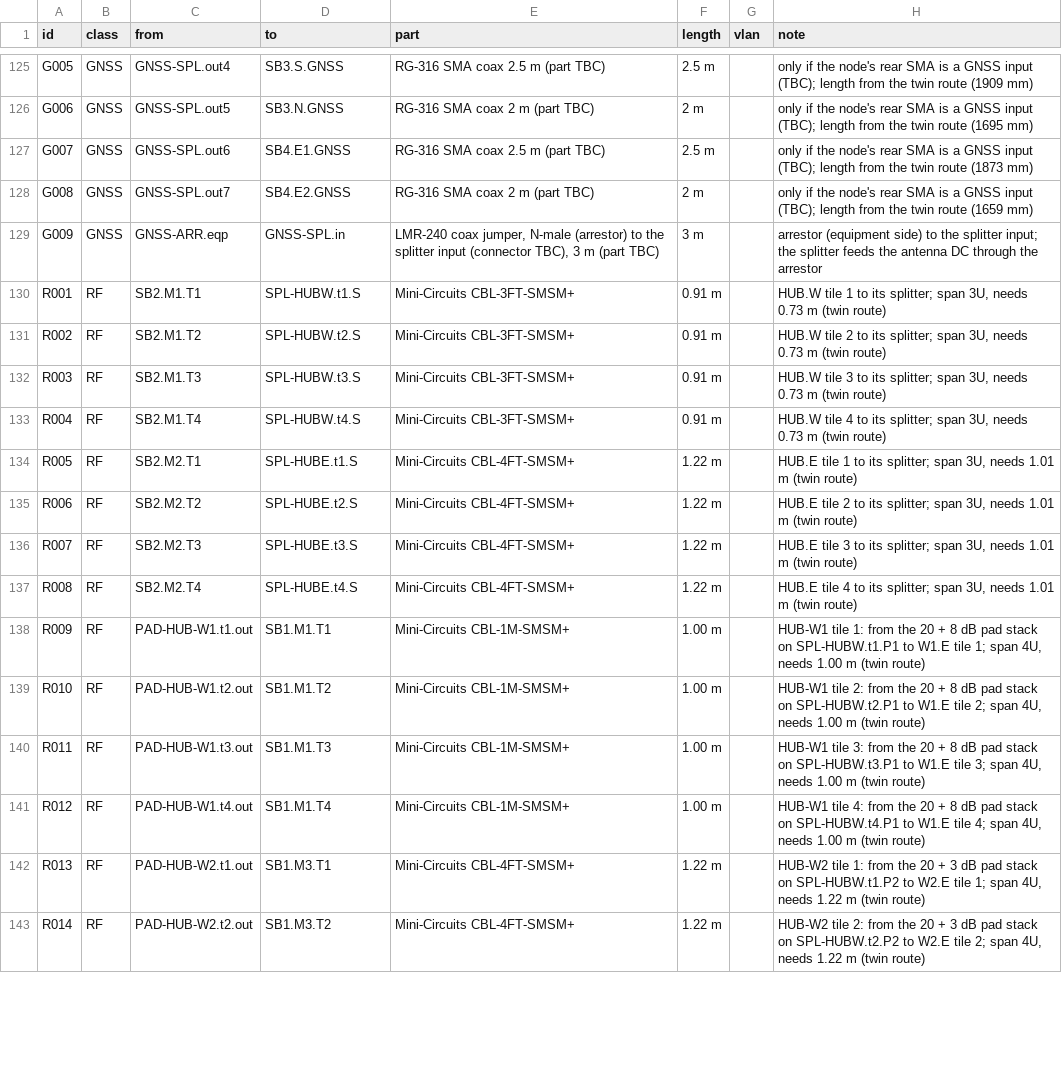
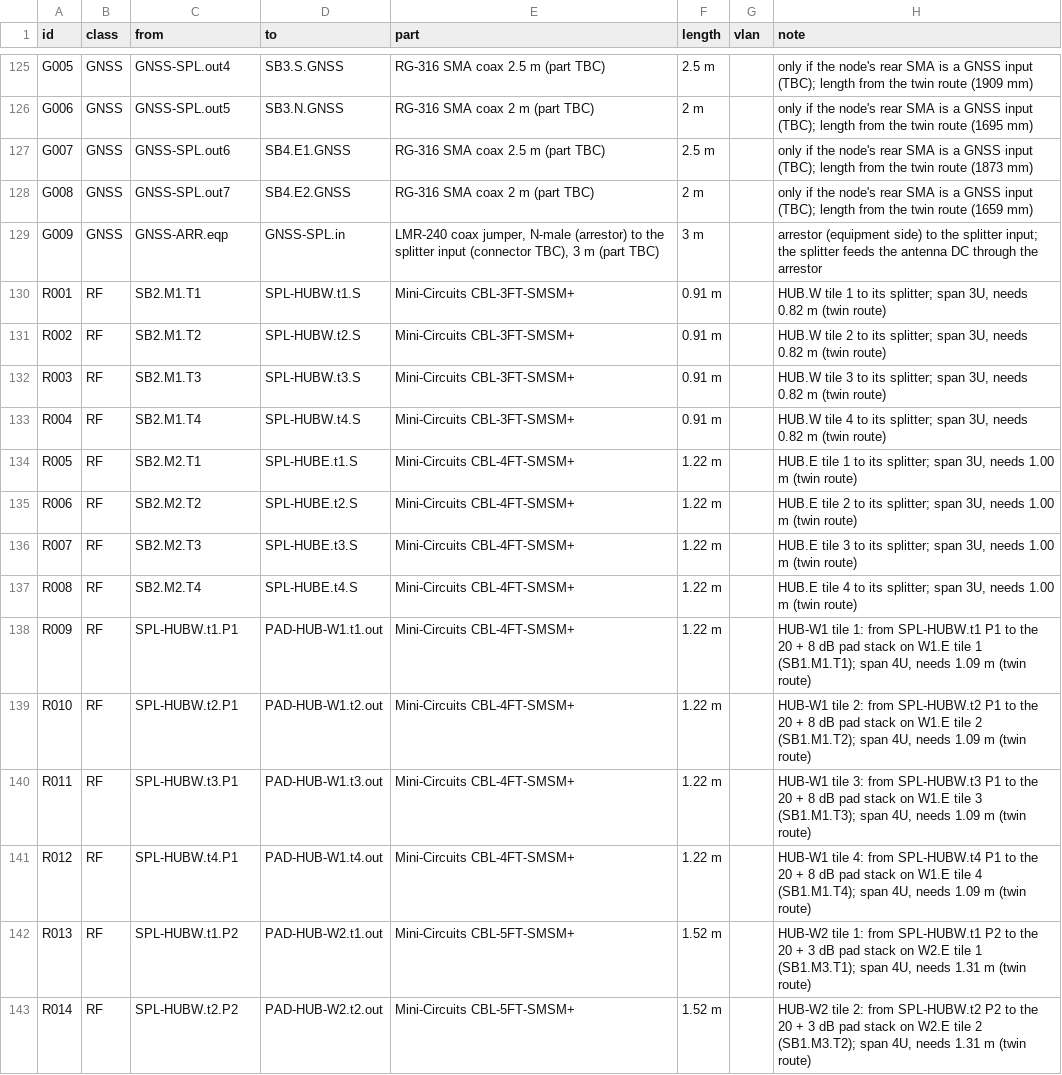
Before and after one commit to efidvir/MARL_code, a CSV file: testbed_design/out/poc1_cable_schedule.csv, drawn as a sheet; only a part is shown, gaps mark what is left out; the diff covers the shown part only.

```diff
--- a/testbed_design/out/poc1_cable_schedule.csv
+++ b/testbed_design/out/poc1_cable_schedule.csv
@@ -129,15 +129,15 @@ G008,GNSS,GNSS-SPL.out7,SB4.E2.GNSS,RG-316 SMA coax 2 m (part TBC),2 m,,only if
 G009,GNSS,GNSS-ARR.eqp,GNSS-SPL.in,"LMR-240 coax jumper, N-male (arrestor) to the splitter input (connector TBC), 3 m (part TBC)",3 m,,arrestor (equipment side) to the splitter input; the splitter feeds the antenna DC through the arrestor
-R001,RF,SB2.M1.T1,SPL-HUBW.t1.S,Mini-Circuits CBL-3FT-SMSM+,0.91 m,,"HUB.W tile 1 to its splitter; span 3U, needs 0.73 m (twin route)"
-R002,RF,SB2.M1.T2,SPL-HUBW.t2.S,Mini-Circuits CBL-3FT-SMSM+,0.91 m,,"HUB.W tile 2 to its splitter; span 3U, needs 0.73 m (twin route)"
-R003,RF,SB2.M1.T3,SPL-HUBW.t3.S,Mini-Circuits CBL-3FT-SMSM+,0.91 m,,"HUB.W tile 3 to its splitter; span 3U, needs 0.73 m (twin route)"
-R004,RF,SB2.M1.T4,SPL-HUBW.t4.S,Mini-Circuits CBL-3FT-SMSM+,0.91 m,,"HUB.W tile 4 to its splitter; span 3U, needs 0.73 m (twin route)"
-R005,RF,SB2.M2.T1,SPL-HUBE.t1.S,Mini-Circuits CBL-4FT-SMSM+,1.22 m,,"HUB.E tile 1 to its splitter; span 3U, needs 1.01 m (twin route)"
-R006,RF,SB2.M2.T2,SPL-HUBE.t2.S,Mini-Circuits CBL-4FT-SMSM+,1.22 m,,"HUB.E tile 2 to its splitter; span 3U, needs 1.01 m (twin route)"
-R007,RF,SB2.M2.T3,SPL-HUBE.t3.S,Mini-Circuits CBL-4FT-SMSM+,1.22 m,,"HUB.E tile 3 to its splitter; span 3U, needs 1.01 m (twin route)"
-R008,RF,SB2.M2.T4,SPL-HUBE.t4.S,Mini-Circuits CBL-4FT-SMSM+,1.22 m,,"HUB.E tile 4 to its splitter; span 3U, needs 1.01 m (twin route)"
-R009,RF,PAD-HUB-W1.t1.out,SB1.M1.T1,Mini-Circuits CBL-1M-SMSM+,1.00 m,,"HUB-W1 tile 1: from the 20 + 8 dB pad stack on SPL-HUBW.t1.P1 to W1.E tile 1; span 4U, needs 1.00 m (twin route)"
-R010,RF,PAD-HUB-W1.t2.out,SB1.M1.T2,Mini-Circuits CBL-1M-SMSM+,1.00 m,,"HUB-W1 tile 2: from the 20 + 8 dB pad stack on SPL-HUBW.t2.P1 to W1.E tile 2; span 4U, needs 1.00 m (twin route)"
-R011,RF,PAD-HUB-W1.t3.out,SB1.M1.T3,Mini-Circuits CBL-1M-SMSM+,1.00 m,,"HUB-W1 tile 3: from the 20 + 8 dB pad stack on SPL-HUBW.t3.P1 to W1.E tile 3; span 4U, needs 1.00 m (twin route)"
-R012,RF,PAD-HUB-W1.t4.out,SB1.M1.T4,Mini-Circuits CBL-1M-SMSM+,1.00 m,,"HUB-W1 tile 4: from the 20 + 8 dB pad stack on SPL-HUBW.t4.P1 to W1.E tile 4; span 4U, needs 1.00 m (twin route)"
-R013,RF,PAD-HUB-W2.t1.out,SB1.M3.T1,Mini-Circuits CBL-4FT-SMSM+,1.22 m,,"HUB-W2 tile 1: from the 20 + 3 dB pad stack on SPL-HUBW.t1.P2 to W2.E tile 1; span 4U, needs 1.22 m (twin route)"
-R014,RF,PAD-HUB-W2.t2.out,SB1.M3.T2,Mini-Circuits CBL-4FT-SMSM+,1.22 m,,"HUB-W2 tile 2: from the 20 + 3 dB pad stack on SPL-HUBW.t2.P2 to W2.E tile 2; span 4U, needs 1.22 m (twin route)"
+R001,RF,SB2.M1.T1,SPL-HUBW.t1.S,Mini-Circuits CBL-3FT-SMSM+,0.91 m,,"HUB.W tile 1 to its splitter; span 3U, needs 0.82 m (twin route)"
+R002,RF,SB2.M1.T2,SPL-HUBW.t2.S,Mini-Circuits CBL-3FT-SMSM+,0.91 m,,"HUB.W tile 2 to its splitter; span 3U, needs 0.82 m (twin route)"
+R003,RF,SB2.M1.T3,SPL-HUBW.t3.S,Mini-Circuits CBL-3FT-SMSM+,0.91 m,,"HUB.W tile 3 to its splitter; span 3U, needs 0.82 m (twin route)"
+R004,RF,SB2.M1.T4,SPL-HUBW.t4.S,Mini-Circuits CBL-3FT-SMSM+,0.91 m,,"HUB.W tile 4 to its splitter; span 3U, needs 0.82 m (twin route)"
+R005,RF,SB2.M2.T1,SPL-HUBE.t1.S,Mini-Circuits CBL-4FT-SMSM+,1.22 m,,"HUB.E tile 1 to its splitter; span 3U, needs 1.00 m (twin route)"
+R006,RF,SB2.M2.T2,SPL-HUBE.t2.S,Mini-Circuits CBL-4FT-SMSM+,1.22 m,,"HUB.E tile 2 to its splitter; span 3U, needs 1.00 m (twin route)"
+R007,RF,SB2.M2.T3,SPL-HUBE.t3.S,Mini-Circuits CBL-4FT-SMSM+,1.22 m,,"HUB.E tile 3 to its splitter; span 3U, needs 1.00 m (twin route)"
+R008,RF,SB2.M2.T4,SPL-HUBE.t4.S,Mini-Circuits CBL-4FT-SMSM+,1.22 m,,"HUB.E tile 4 to its splitter; span 3U, needs 1.00 m (twin route)"
+R009,RF,SPL-HUBW.t1.P1,PAD-HUB-W1.t1.out,Mini-Circuits CBL-4FT-SMSM+,1.22 m,,"HUB-W1 tile 1: from SPL-HUBW.t1 P1 to the 20 + 8 dB pad stack on W1.E tile 1 (SB1.M1.T1); span 4U, needs 1.09 m (twin route)"
+R010,RF,SPL-HUBW.t2.P1,PAD-HUB-W1.t2.out,Mini-Circuits CBL-4FT-SMSM+,1.22 m,,"HUB-W1 tile 2: from SPL-HUBW.t2 P1 to the 20 + 8 dB pad stack on W1.E tile 2 (SB1.M1.T2); span 4U, needs 1.09 m (twin route)"
+R011,RF,SPL-HUBW.t3.P1,PAD-HUB-W1.t3.out,Mini-Circuits CBL-4FT-SMSM+,1.22 m,,"HUB-W1 tile 3: from SPL-HUBW.t3 P1 to the 20 + 8 dB pad stack on W1.E tile 3 (SB1.M1.T3); span 4U, needs 1.09 m (twin route)"
+R012,RF,SPL-HUBW.t4.P1,PAD-HUB-W1.t4.out,Mini-Circuits CBL-4FT-SMSM+,1.22 m,,"HUB-W1 tile 4: from SPL-HUBW.t4 P1 to the 20 + 8 dB pad stack on W1.E tile 4 (SB1.M1.T4); span 4U, needs 1.09 m (twin route)"
+R013,RF,SPL-HUBW.t1.P2,PAD-HUB-W2.t1.out,Mini-Circuits CBL-5FT-SMSM+,1.52 m,,"HUB-W2 tile 1: from SPL-HUBW.t1 P2 to the 20 + 3 dB pad stack on W2.E tile 1 (SB1.M3.T1); span 4U, needs 1.31 m (twin route)"
+R014,RF,SPL-HUBW.t2.P2,PAD-HUB-W2.t2.out,Mini-Circuits CBL-5FT-SMSM+,1.52 m,,"HUB-W2 tile 2: from SPL-HUBW.t2 P2 to the 20 + 3 dB pad stack on W2.E tile 2 (SB1.M3.T2); span 4U, needs 1.31 m (twin route)"
```
Also changed, not shown: 42 edited cells elsewhere in this file, testbed_design/out/poc1_parts_list.csv, 30 other files.
